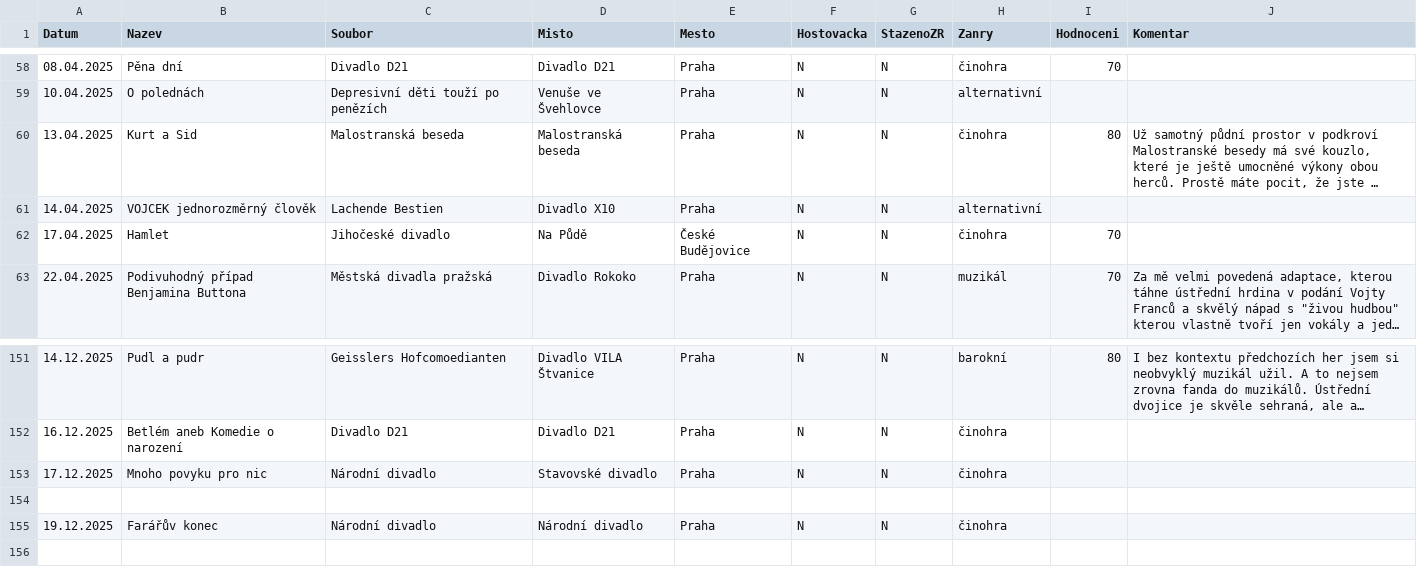
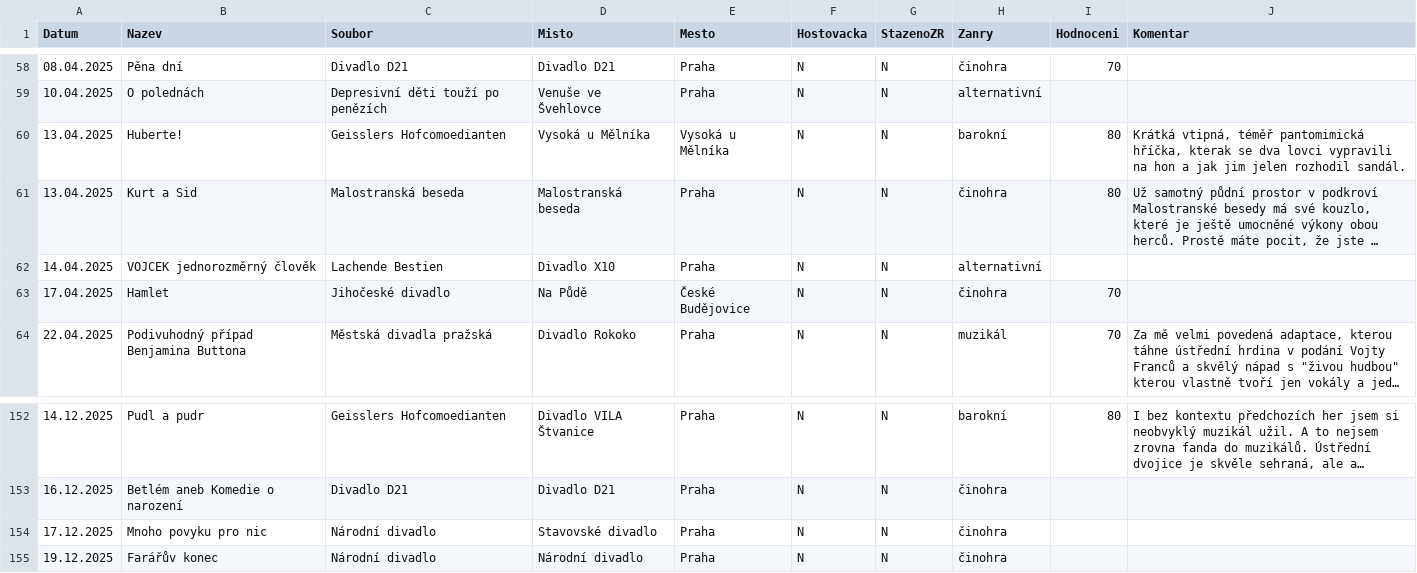
Before and after one commit to braddy78/divadlo2025, a CSV file: data/shows.csv, drawn as a sheet; only a part is shown, gaps mark what is left out; long unchanged cells end in …; removed rows and columns are numbered as before the commit, all else as after; the diff names each change by its address in the sheet, - before the commit and + after, or states it on an @@ line.

Commit message:
Add files via upload

```diff
--- a/data/shows.csv
+++ b/data/shows.csv
+row 60: 13.04.2025 | Huberte! | Geisslers Hofcomoedianten | Vysoká u Mělníka | Vysoká u Mělníka | N | N | barokní | 80 | Krátká vtipná, téměř pantomimická hříčka, kterak se dva lovci vypravili na hon a jak jim jelen rozhodil sandál.
-row 154: (empty)
```
